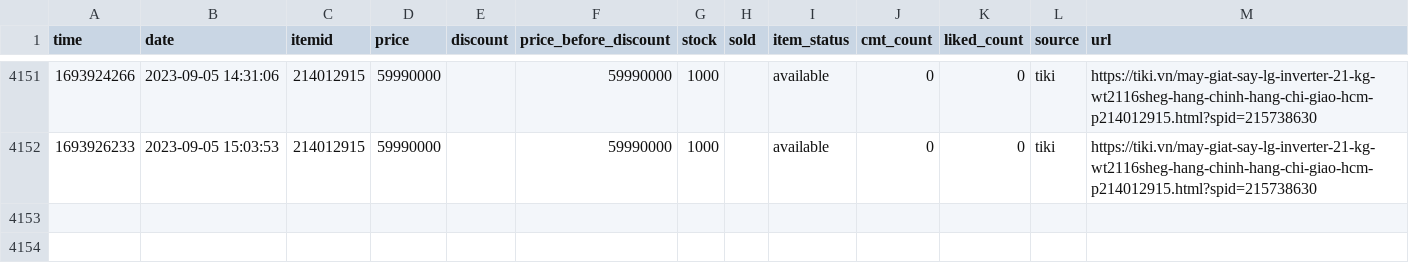
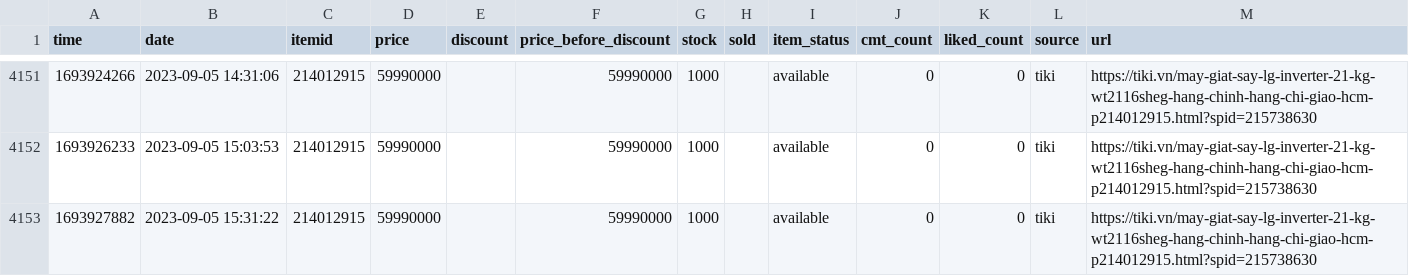
Before and after one commit to neko-pro/rez0nk, a CSV file: data/history/214012915.csv, drawn as a sheet; only a part is shown, gaps mark what is left out.

```diff
--- a/data/history/214012915.csv
+++ b/data/history/214012915.csv
@@ -4152 +4152,2 @@ time,date,itemid,price,discount,price_before_discount,stock,sold,item_status,cmt
 1693926233,2023-09-05 15:03:53,214012915,59990000,,59990000,1000,,available,0,0,tiki,https://tiki.vn/may-giat-say-lg-inverter-21-kg-wt2116sheg-hang-chinh-hang-chi-giao-hcm-p214012915.html?spid=215738630
+1693927882,2023-09-05 15:31:22,214012915,59990000,,59990000,1000,,available,0,0,tiki,https://tiki.vn/may-giat-say-lg-inverter-21-kg-wt2116sheg-hang-chinh-hang-chi-giao-hcm-p214012915.html?spid=215738630
```
Also changed, not shown: data/history/127367894.csv, data/history/183035665.csv, 11 other files.
